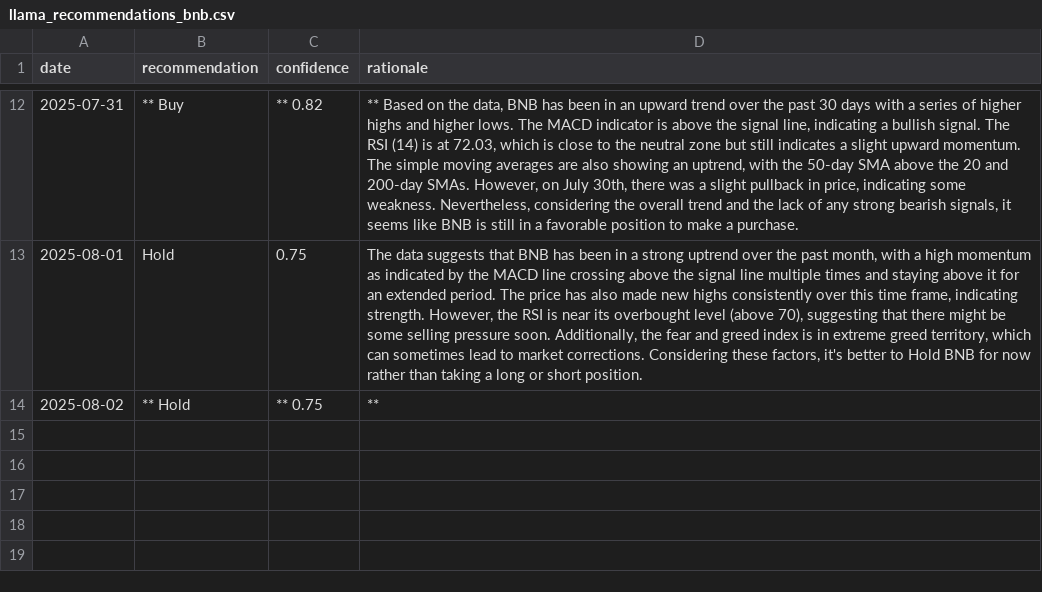
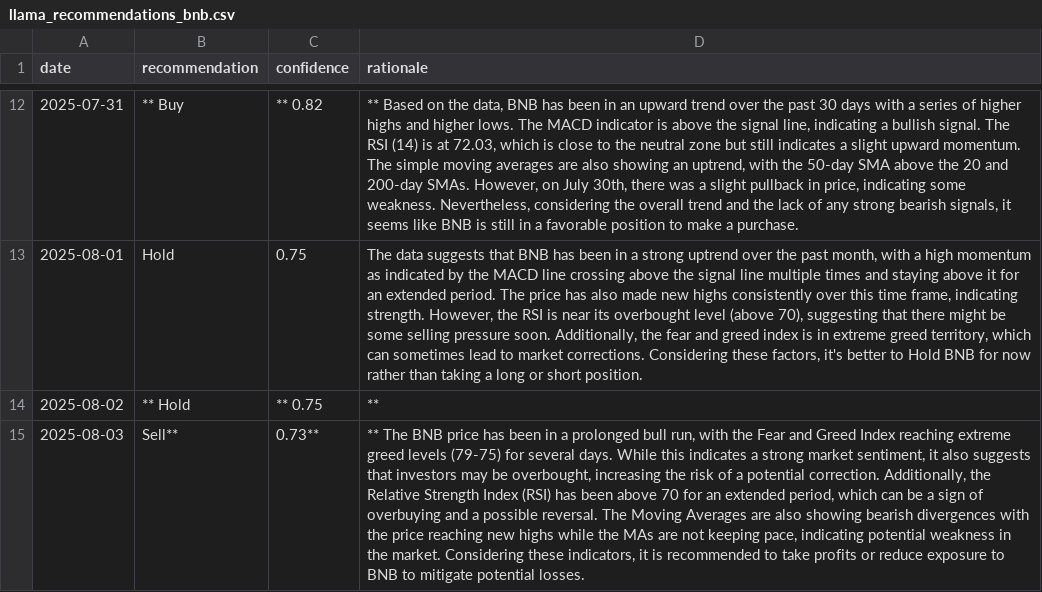
Before and after one commit to amrelsawalhi/DipSignal, a CSV file: data/llama_recommendations_bnb.csv, drawn as a sheet; only a part is shown, gaps mark what is left out; the diff names each change by its address in the sheet, - before the commit and + after, or states it on an @@ line.

```diff
--- a/data/llama_recommendations_bnb.csv
+++ b/data/llama_recommendations_bnb.csv
+row 15: 2025-08-03 | Sell** | 0.73** | ** The BNB price has been in a prolonged bull run, with the Fear and Greed Index reaching extreme greed levels (79-75) for several days. While this indicates a strong market sentiment, it also suggests that investors may be overbought, increasing the risk of a potential correction. Additionally, the Relative Strength Index (RSI) has been above 70 for an extended period, which can be a sign of overbuying and a possible reversal. The Moving Averages are also showing bearish divergences with the price reaching new highs while the MAs are not keeping pace, indicating potential weakness in the market. Considering these indicators, it is recommended to take profits or reduce exposure to BNB to mitigate potential losses.
```
Also changed, not shown: data/llama_recommendations_ada.csv, data/llama_recommendations_btc.csv, 11 other files.
